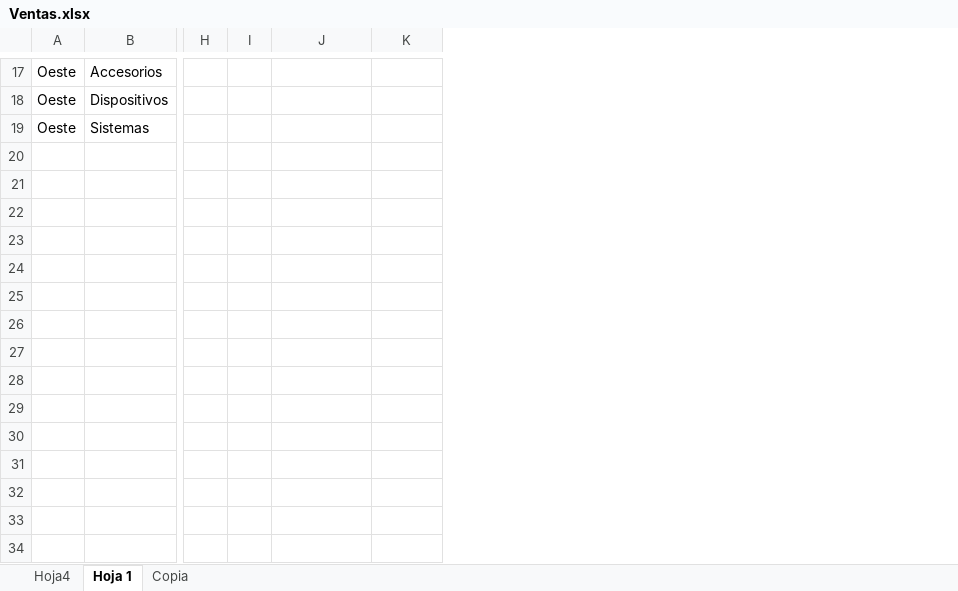
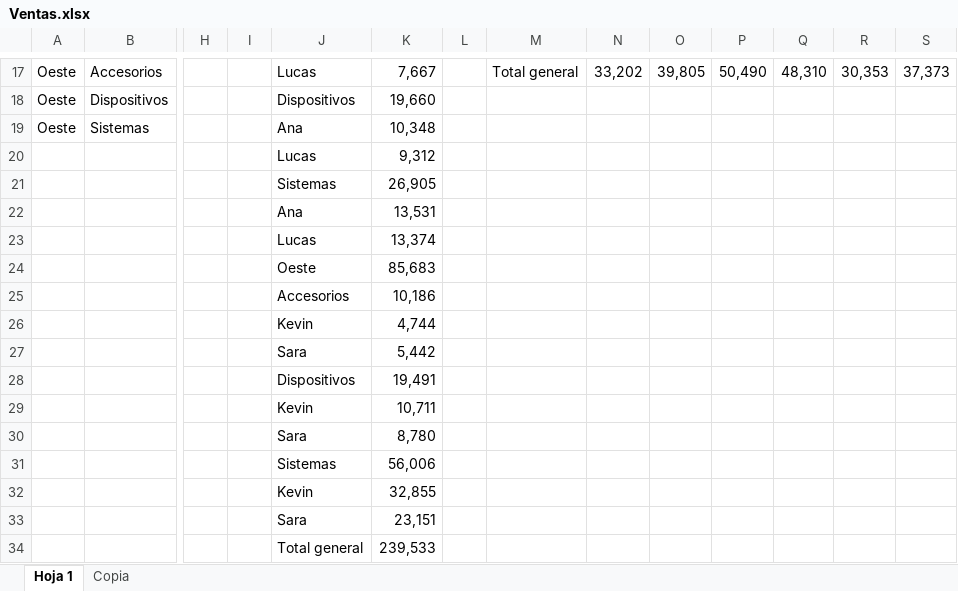
Before and after one commit to BraianOtondo/Curso-Excel-y-Power-BI-Analisis-y-Visualizaci-n-de-Datos, an Excel workbook: Excel/Sección 2/Ventas.xlsx, sheet Hoja 1, drawn as a sheet; only a part is shown, gaps mark what is left out; values as stored, in another font and other column widths than the file's, no borders; charts and pictures and conditional formats and table styles not drawn; rows hold the shown columns only; the diff covers the shown part only; the diff names each change by its address in the sheet, - before the commit and + after, or states it on an @@ line.

```diff
--- a/Excel/Sección 2/Ventas.xlsx (sheet Hoja 1)
+++ b/Excel/Sección 2/Ventas.xlsx (sheet Hoja 1)
-sheet tab: Hoja4
+column L, empty
+column M, row 17: Total general
+column N, row 17: 33,202
+column O, row 17: 39,805
+column P, row 17: 50,490
+column Q, row 17: 48,310
+column R, row 17: 30,353
+column S, row 17: 37,373
-J17: (empty)
+J17: Lucas
-K17: (empty)
+K17: 7,667
-J18: (empty)
+J18: Dispositivos
-K18: (empty)
+K18: 19,660
-J19: (empty)
+J19: Ana
-K19: (empty)
+K19: 10,348
+row 20:  |  |  |  | Lucas | 9,312
+row 21:  |  |  |  | Sistemas | 26,905
+row 22:  |  |  |  | Ana | 13,531
+row 23:  |  |  |  | Lucas | 13,374
+row 24:  |  |  |  | Oeste | 85,683
+row 25:  |  |  |  | Accesorios | 10,186
+row 26:  |  |  |  | Kevin | 4,744
+row 27:  |  |  |  | Sara | 5,442
+row 28:  |  |  |  | Dispositivos | 19,491
+row 29:  |  |  |  | Kevin | 10,711
+row 30:  |  |  |  | Sara | 8,780
+row 31:  |  |  |  | Sistemas | 56,006
+row 32:  |  |  |  | Kevin | 32,855
+row 33:  |  |  |  | Sara | 23,151
+row 34:  |  |  |  | Total general | 239,533
```
Also changed, not shown: 23 edited cells elsewhere in this sheet, charts or pictures.
